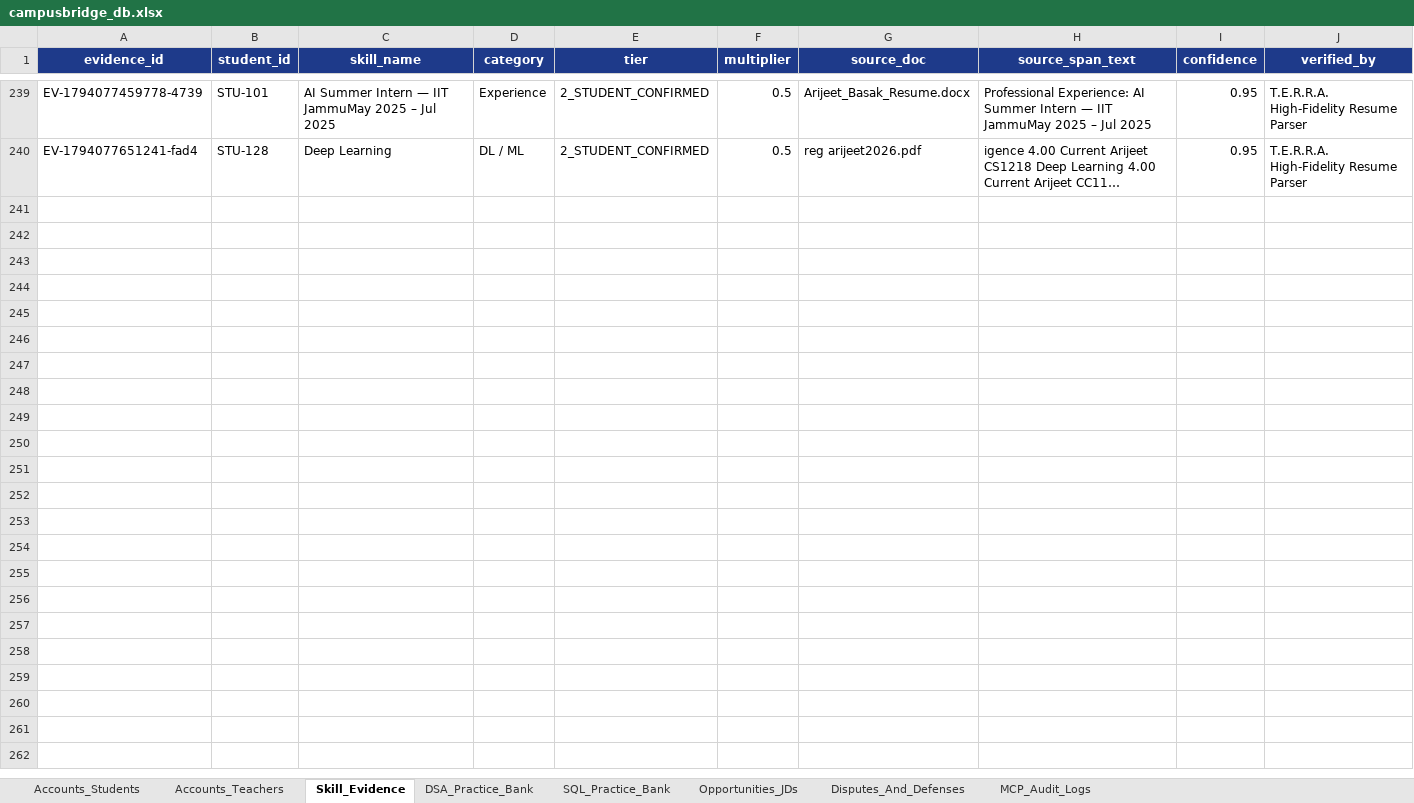
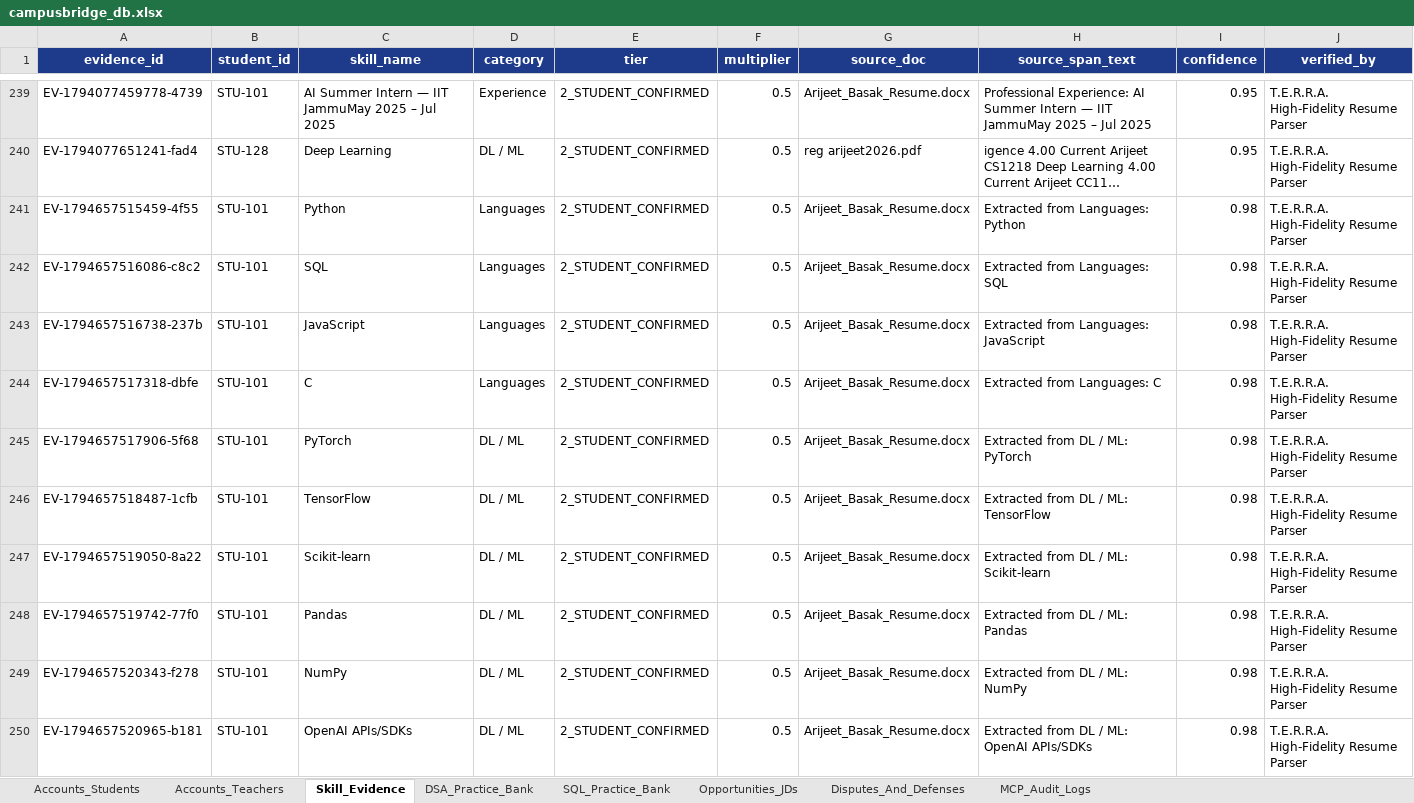
Before and after one commit to Arijeet223/jklu_campusbridge, an Excel workbook: data/campusbridge_db.xlsx, sheet Skill_Evidence, drawn as a sheet; only a part is shown, gaps mark what is left out; long unchanged cells end in …; values as stored, in another font and other column widths than the file's, no borders; the diff covers the shown part only; the diff names each change by its address in the sheet, - before the commit and + after, or states it on an @@ line.

```diff
--- a/data/campusbridge_db.xlsx (sheet Skill_Evidence)
+++ b/data/campusbridge_db.xlsx (sheet Skill_Evidence)
+row 241: EV-1794657515459-4f55 | STU-101 | Python | Languages | 2_STUDENT_CONFIRMED | 0.5 | Arijeet_Basak_Resume.docx | Extracted from Languages: Python | 0.98 | T.E.R.R.A. High-Fidelity Resume Parser
+row 242: EV-1794657516086-c8c2 | STU-101 | SQL | Languages | 2_STUDENT_CONFIRMED | 0.5 | Arijeet_Basak_Resume.docx | Extracted from Languages: SQL | 0.98 | T.E.R.R.A. High-Fidelity Resume Parser
+row 243: EV-1794657516738-237b | STU-101 | JavaScript | Languages | 2_STUDENT_CONFIRMED | 0.5 | Arijeet_Basak_Resume.docx | Extracted from Languages: JavaScript | 0.98 | T.E.R.R.A. High-Fidelity Resume Parser
+row 244: EV-1794657517318-dbfe | STU-101 | C | Languages | 2_STUDENT_CONFIRMED | 0.5 | Arijeet_Basak_Resume.docx | Extracted from Languages: C | 0.98 | T.E.R.R.A. High-Fidelity Resume Parser
+row 245: EV-1794657517906-5f68 | STU-101 | PyTorch | DL / ML | 2_STUDENT_CONFIRMED | 0.5 | Arijeet_Basak_Resume.docx | Extracted from DL / ML: PyTorch | 0.98 | T.E.R.R.A. High-Fidelity Resume Parser
+row 246: EV-1794657518487-1cfb | STU-101 | TensorFlow | DL / ML | 2_STUDENT_CONFIRMED | 0.5 | Arijeet_Basak_Resume.docx | Extracted from DL / ML: TensorFlow | 0.98 | T.E.R.R.A. High-Fidelity Resume Parser
+row 247: EV-1794657519050-8a22 | STU-101 | Scikit-learn | DL / ML | 2_STUDENT_CONFIRMED | 0.5 | Arijeet_Basak_Resume.docx | Extracted from DL / ML: Scikit-learn | 0.98 | T.E.R.R.A. High-Fidelity Resume Parser
+row 248: EV-1794657519742-77f0 | STU-101 | Pandas | DL / ML | 2_STUDENT_CONFIRMED | 0.5 | Arijeet_Basak_Resume.docx | Extracted from DL / ML: Pandas | 0.98 | T.E.R.R.A. High-Fidelity Resume Parser
+row 249: EV-1794657520343-f278 | STU-101 | NumPy | DL / ML | 2_STUDENT_CONFIRMED | 0.5 | Arijeet_Basak_Resume.docx | Extracted from DL / ML: NumPy | 0.98 | T.E.R.R.A. High-Fidelity Resume Parser
+row 250: EV-1794657520965-b181 | STU-101 | OpenAI APIs/SDKs | DL / ML | 2_STUDENT_CONFIRMED | 0.5 | Arijeet_Basak_Resume.docx | Extracted from DL / ML: OpenAI APIs/SDKs | 0.98 | T.E.R.R.A. High-Fidelity Resume Parser
```
Also changed, not shown: 110 added rows and 6 edited cells elsewhere in this sheet, sheet MCP_Audit_Logs, sheet Disputes_And_Defenses, 57 other files.
